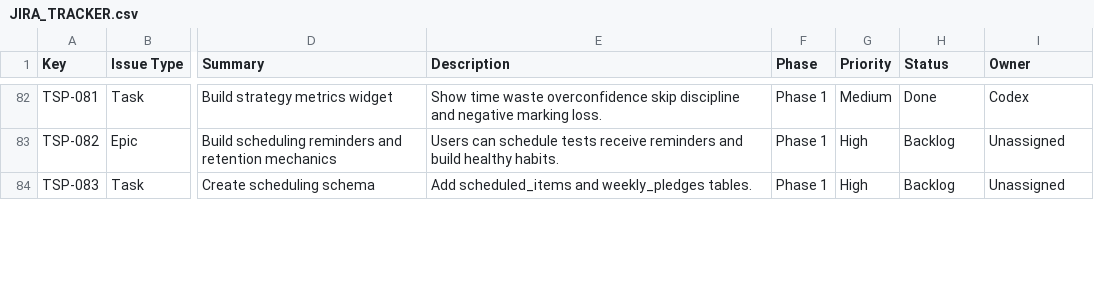
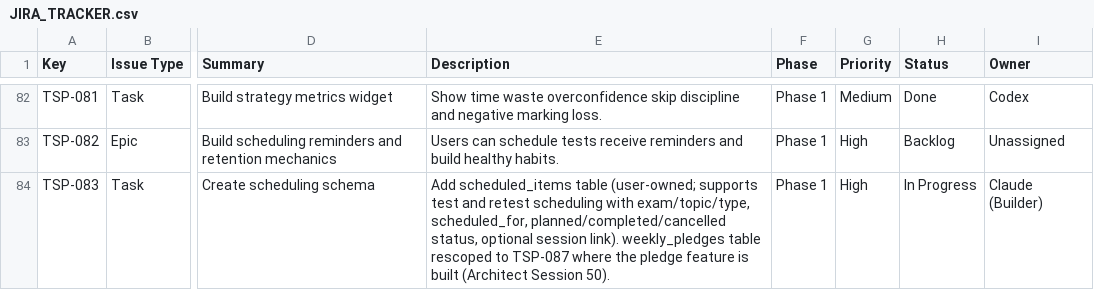
Before and after one commit to sehyfNei/TEstportal, a CSV file: trackers/JIRA_TRACKER.csv, drawn as a sheet; only a part is shown, gaps mark what is left out; the diff covers the shown part only; the diff names each change by its address in the sheet, - before the commit and + after, or states it on an @@ line.

```diff
--- a/trackers/JIRA_TRACKER.csv
+++ b/trackers/JIRA_TRACKER.csv
-E84 (Description): Add scheduled_items and weekly_pledges tables.
+E84 (Description): Add scheduled_items table (user-owned; supports test and retest scheduling with exam/topic/type, scheduled_for, planned/completed/cancelled status, optional session link). weekly_pledges table rescoped to TSP-087 where the pledge feature is built (Architect Session 50).
-H84 (Status): Backlog
+H84 (Status): In Progress
-I84 (Owner): Unassigned
+I84 (Owner): Claude (Builder)
```
Also changed, not shown: 1 added row and 5 edited cells elsewhere in this file, 2 other files.
